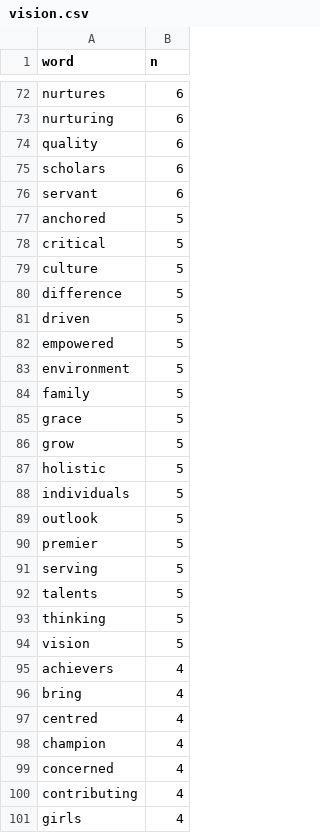
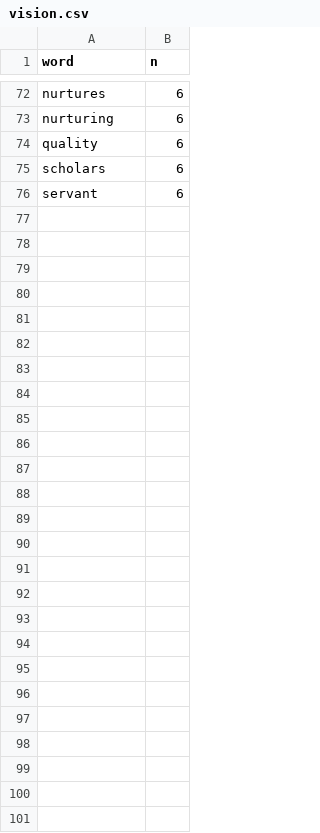
Before and after one commit to jolene-lim/singapore-school-explorer, a CSV file: data/data/vision.csv, drawn as a sheet; only a part is shown, gaps mark what is left out.

```diff
--- a/data/data/vision.csv
+++ b/data/data/vision.csv
@@ -76,26 +76 @@ scholars,6
 servant,6
-anchored,5
-critical,5
-culture,5
-difference,5
-driven,5
-empowered,5
-environment,5
-family,5
-grace,5
-grow,5
-holistic,5
-individuals,5
-outlook,5
-premier,5
-serving,5
-talents,5
-thinking,5
-vision,5
-achievers,4
-bring,4
-centred,4
-champion,4
-concerned,4
-contributing,4
-girls,4
```
Also changed, not shown: data/data/mission.csv, 4 other files.
